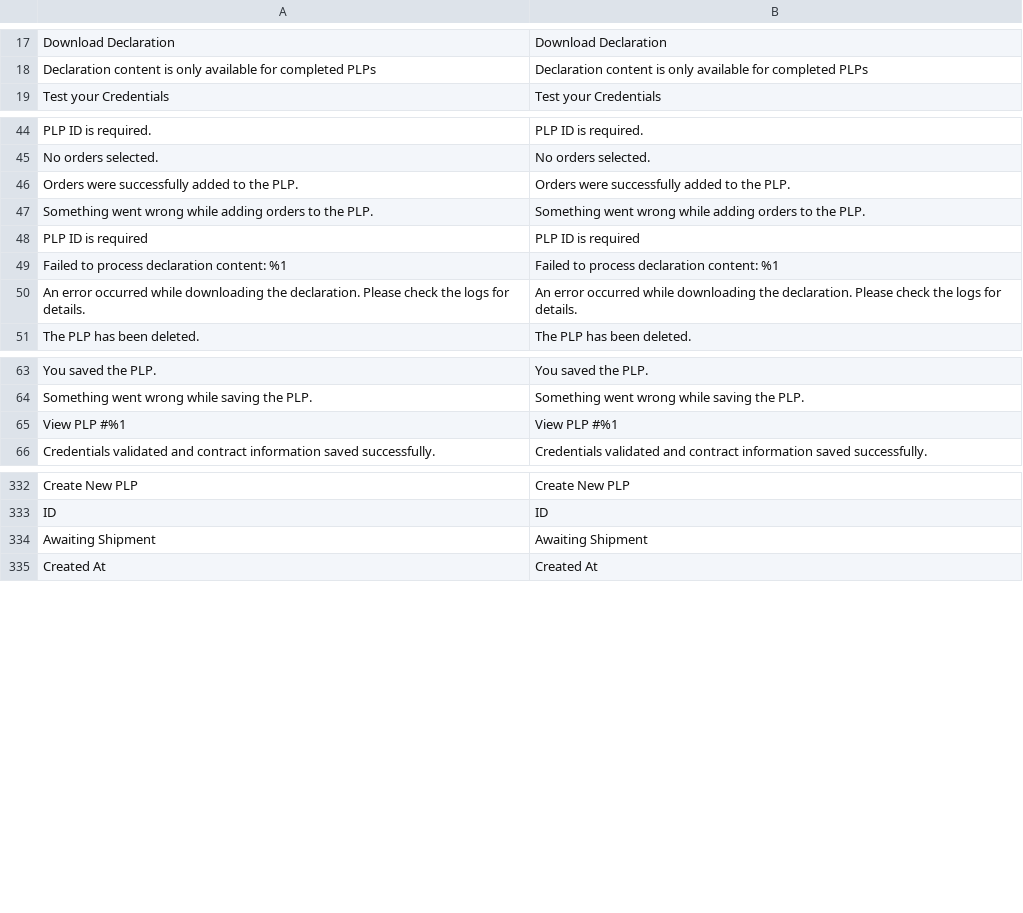
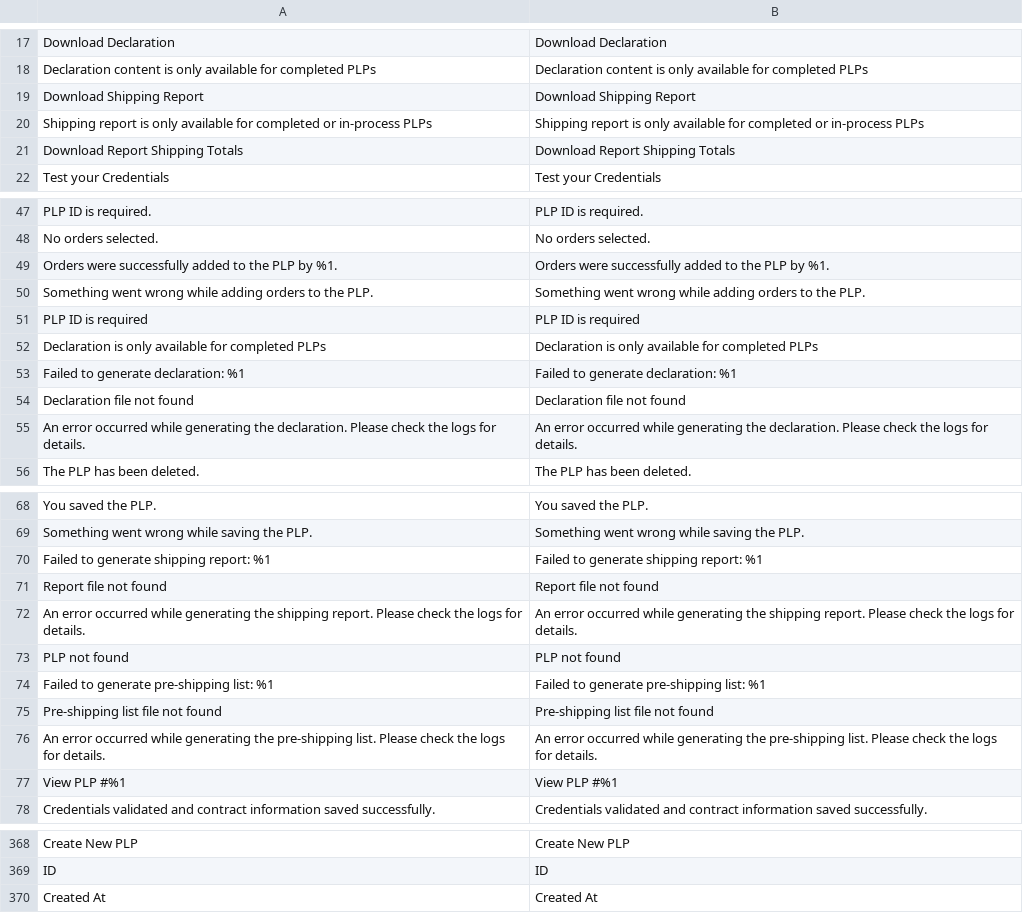
Before and after one commit to elisei/correios-cws, a CSV file: i18n/en_US.csv, drawn as a sheet; only a part is shown, gaps mark what is left out; removed rows and columns are numbered as before the commit, all else as after; the diff covers the shown part only; the diff names each change by its address in the sheet, - before the commit and + after, or states it on an @@ line.

```diff
--- a/i18n/en_US.csv
+++ b/i18n/en_US.csv
+row 19: Download Shipping Report | Download Shipping Report
+row 20: Shipping report is only available for completed or in-process PLPs | Shipping report is only available for completed or in-process PLPs
+row 21: Download Report Shipping Totals | Download Report Shipping Totals
-A49: Orders were successfully added to the PLP.
+A49: Orders were successfully added to the PLP by %1.
-B49: Orders were successfully added to the PLP.
+B49: Orders were successfully added to the PLP by %1.
-row 49: Failed to process declaration content: %1 | Failed to process declaration content: %1
+row 52: Declaration is only available for completed PLPs | Declaration is only available for completed PLPs
+row 53: Failed to generate declaration: %1 | Failed to generate declaration: %1
+row 54: Declaration file not found | Declaration file not found
-A55: …occurred while downloading the declaration.…
+A55: …occurred while generating the declaration.…
-B55: …occurred while downloading the declaration.…
+B55: …occurred while generating the declaration.…
+row 70: Failed to generate shipping report: %1 | Failed to generate shipping report: %1
+row 71: Report file not found | Report file not found
+row 72: An error occurred while generating the shipping report. Please check the logs for details. | An error occurred while generating the shipping report. Please check the logs for details.
+row 73: PLP not found | PLP not found
+row 74: Failed to generate pre-shipping list: %1 | Failed to generate pre-shipping list: %1
+row 75: Pre-shipping list file not found | Pre-shipping list file not found
+row 76: An error occurred while generating the pre-shipping list. Please check the logs for details. | An error occurred while generating the pre-shipping list. Please check the logs for details.
-row 334: Awaiting Shipment | Awaiting Shipment
```
Also changed, not shown: 24 added rows, 1 removed row and 1 moved row elsewhere in this file, i18n/pt_BR.csv, 13 other files.
